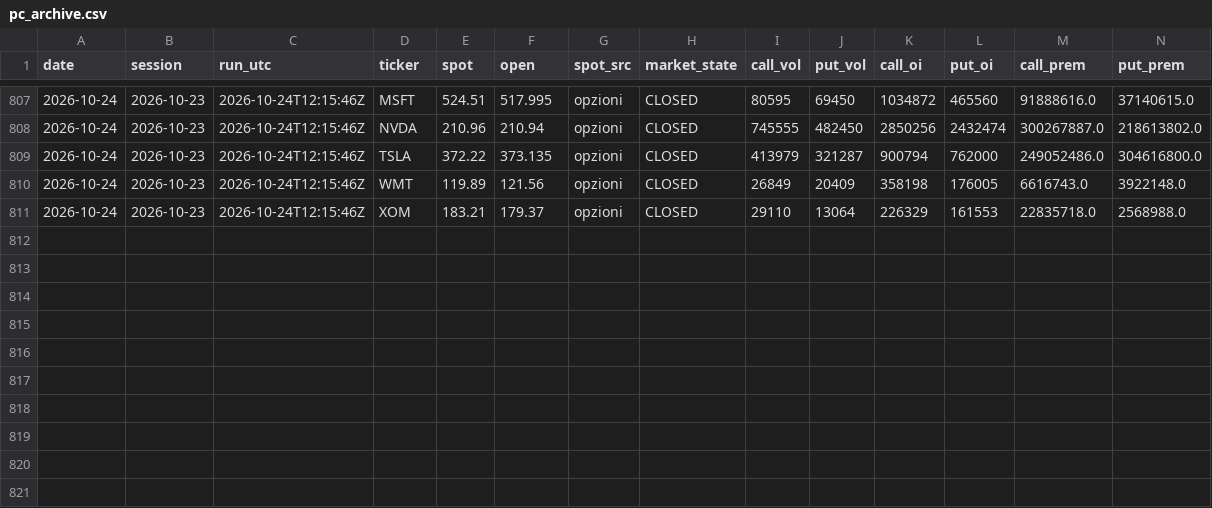
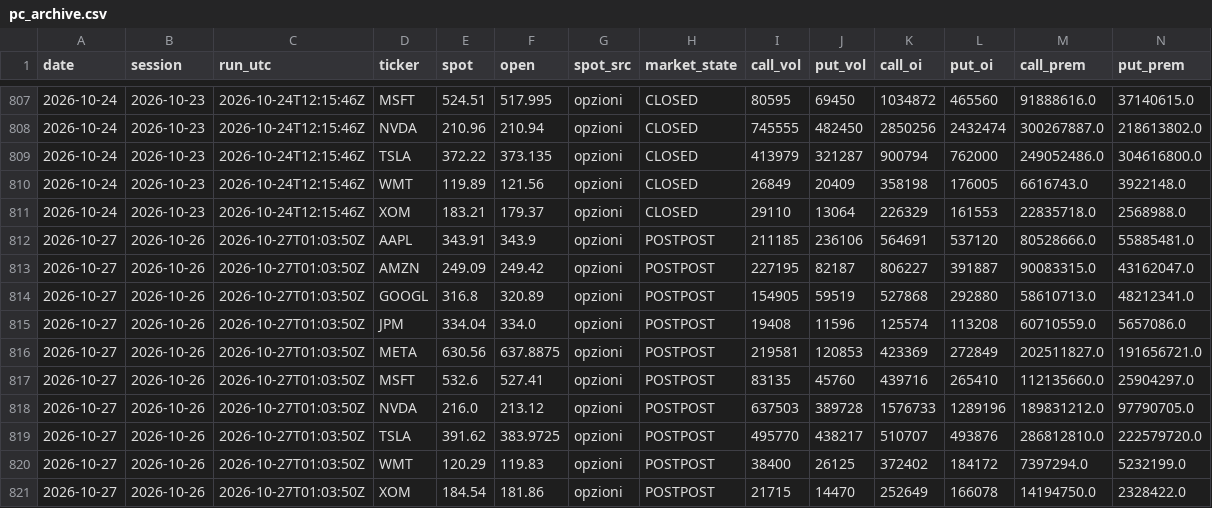
Before and after one commit to ventdom/putcall-raccolta, a CSV file: pc_archive.csv, drawn as a sheet; only a part is shown, gaps mark what is left out; rows hold the shown columns only; the diff names each change by its address in the sheet, - before the commit and + after, or states it on an @@ line.

Commit message:
raccolta 2026-10-27

```diff
--- a/pc_archive.csv
+++ b/pc_archive.csv
+row 812: 2026-10-27 | 2026-10-26 | 2026-10-27T01:03:50Z | AAPL | 343.91 | 343.9 | opzioni | POSTPOST | 211185 | 236106 | 564691 | 537120 | 80528666.0 | 55885481.0
+row 813: 2026-10-27 | 2026-10-26 | 2026-10-27T01:03:50Z | AMZN | 249.09 | 249.42 | opzioni | POSTPOST | 227195 | 82187 | 806227 | 391887 | 90083315.0 | 43162047.0
+row 814: 2026-10-27 | 2026-10-26 | 2026-10-27T01:03:50Z | GOOGL | 316.8 | 320.89 | opzioni | POSTPOST | 154905 | 59519 | 527868 | 292880 | 58610713.0 | 48212341.0
+row 815: 2026-10-27 | 2026-10-26 | 2026-10-27T01:03:50Z | JPM | 334.04 | 334.0 | opzioni | POSTPOST | 19408 | 11596 | 125574 | 113208 | 60710559.0 | 5657086.0
+row 816: 2026-10-27 | 2026-10-26 | 2026-10-27T01:03:50Z | META | 630.56 | 637.8875 | opzioni | POSTPOST | 219581 | 120853 | 423369 | 272849 | 202511827.0 | 191656721.0
+row 817: 2026-10-27 | 2026-10-26 | 2026-10-27T01:03:50Z | MSFT | 532.6 | 527.41 | opzioni | POSTPOST | 83135 | 45760 | 439716 | 265410 | 112135660.0 | 25904297.0
+row 818: 2026-10-27 | 2026-10-26 | 2026-10-27T01:03:50Z | NVDA | 216.0 | 213.12 | opzioni | POSTPOST | 637503 | 389728 | 1576733 | 1289196 | 189831212.0 | 97790705.0
+row 819: 2026-10-27 | 2026-10-26 | 2026-10-27T01:03:50Z | TSLA | 391.62 | 383.9725 | opzioni | POSTPOST | 495770 | 438217 | 510707 | 493876 | 286812810.0 | 222579720.0
+row 820: 2026-10-27 | 2026-10-26 | 2026-10-27T01:03:50Z | WMT | 120.29 | 119.83 | opzioni | POSTPOST | 38400 | 26125 | 372402 | 184172 | 7397294.0 | 5232199.0
+row 821: 2026-10-27 | 2026-10-26 | 2026-10-27T01:03:50Z | XOM | 184.54 | 181.86 | opzioni | POSTPOST | 21715 | 14470 | 252649 | 166078 | 14194750.0 | 2328422.0
```
